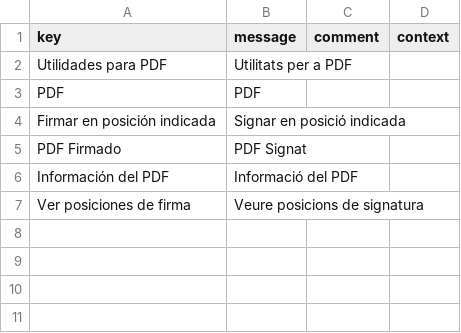
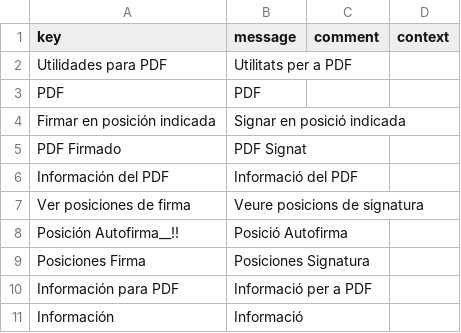
Before and after one commit to educaflow/secretaria-virtual, a CSV file: src/main/java/com/educaflow/subsystem/pdfutilities/views/i18n_ca.csv, drawn as a sheet.

```diff
--- a/src/main/java/com/educaflow/subsystem/pdfutilities/views/i18n_ca.csv
+++ b/src/main/java/com/educaflow/subsystem/pdfutilities/views/i18n_ca.csv
@@ -7 +7,5 @@ key,message,comment,context
 "Ver posiciones de firma","Veure posicions de signatura","",""
+"Posición Autofirma__!!","Posició Autofirma","",""
+"Posiciones Firma","Posiciones Signatura","",""
+"Información para PDF","Informació per a PDF","",""
+"Información","Informació","",""
```
Also changed, not shown: src/main/java/com/educaflow/subsystem/firmas/views/i18n_ca.csv, src/main/java/com/educaflow/subsystem/firmas/views/i18n_es.csv, 38 other files.
